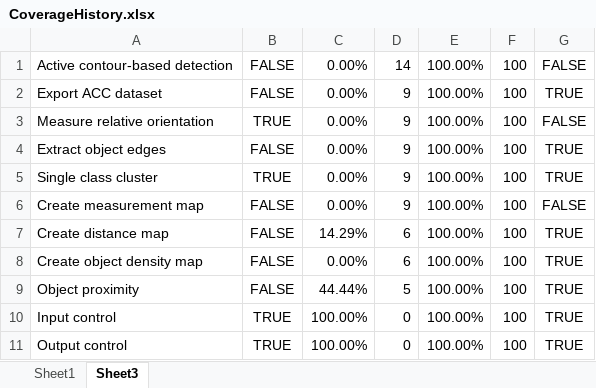
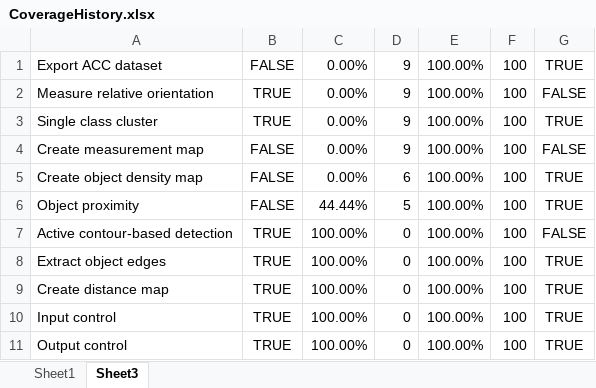
Before and after one commit to mianalysis/mia, an Excel workbook: CoverageHistory.xlsx, sheet Sheet3, drawn as a sheet; only a part is shown; values as stored, in another font and other column widths than the file's, no borders; removed rows and columns are numbered as before the commit, all else as after; the diff names each change by its address in the sheet, - before the commit and + after, or states it on an @@ line.

```diff
--- a/CoverageHistory.xlsx (sheet Sheet3)
+++ b/CoverageHistory.xlsx (sheet Sheet3)
-row 1: Active contour-based detection | FALSE | 0.00% | 14 | 100.00% | 100 | FALSE
-row 4: Extract object edges | FALSE | 0.00% | 9 | 100.00% | 100 | TRUE
-row 7: Create distance map | FALSE | 14.29% | 6 | 100.00% | 100 | TRUE
+row 7: Active contour-based detection | TRUE | 100.00% | 0 | 100.00% | 100 | FALSE
+row 8: Extract object edges | TRUE | 100.00% | 0 | 100.00% | 100 | TRUE
+row 9: Create distance map | TRUE | 100.00% | 0 | 100.00% | 100 | TRUE
```
Also changed, not shown: 5 other files.
